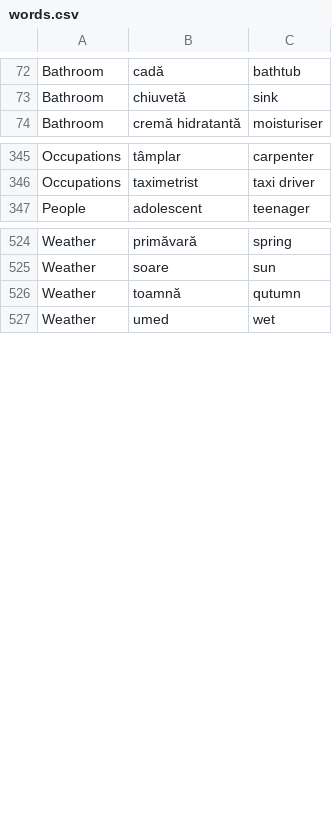
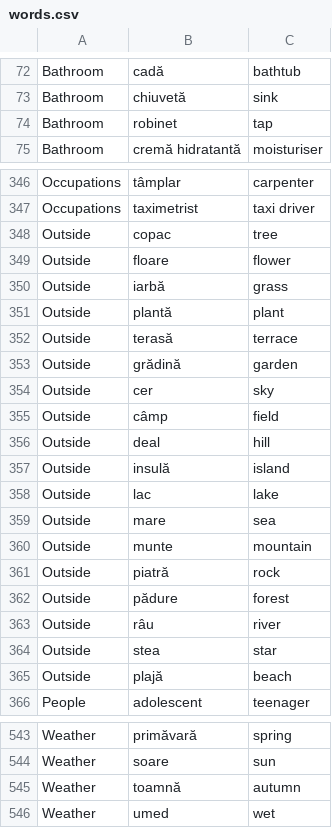
Before and after one commit to jamesinsheffield/1000Words, a CSV file: words.csv, drawn as a sheet; only a part is shown, gaps mark what is left out.

Commit message:
Outside, and 30 random words option

```diff
--- a/words.csv
+++ b/words.csv
@@ -73,2 +73,3 @@ Bathroom,cadă,bathtub
 Bathroom,chiuvetă,sink
+Bathroom,robinet,tap
 Bathroom,cremă hidratantă,moisturiser
@@ -346,2 +347,20 @@ Occupations,tâmplar,carpenter
 Occupations,taximetrist,taxi driver
+Outside,copac,tree
+Outside,floare,flower
+Outside,iarbă,grass
+Outside,plantă,plant
+Outside,terasă,terrace
+Outside,grădină,garden
+Outside,cer,sky
+Outside,câmp,field
+Outside,deal,hill
+Outside,insulă,island
+Outside,lac,lake
+Outside,mare,sea
+Outside,munte,mountain
+Outside,piatră,rock
+Outside,pădure,forest
+Outside,râu,river
+Outside,stea,star
+Outside,plajă,beach
 People,adolescent,teenager
@@ -525,3 +544,3 @@ Weather,primăvară,spring
 Weather,soare,sun
-Weather,toamnă,qutumn
+Weather,toamnă,autumn
 Weather,umed,wet
```
Also changed, not shown: 1 other file.
